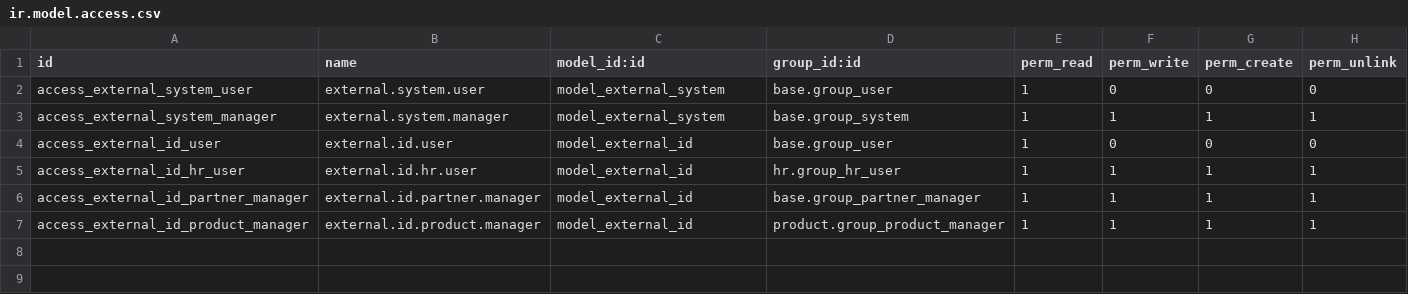
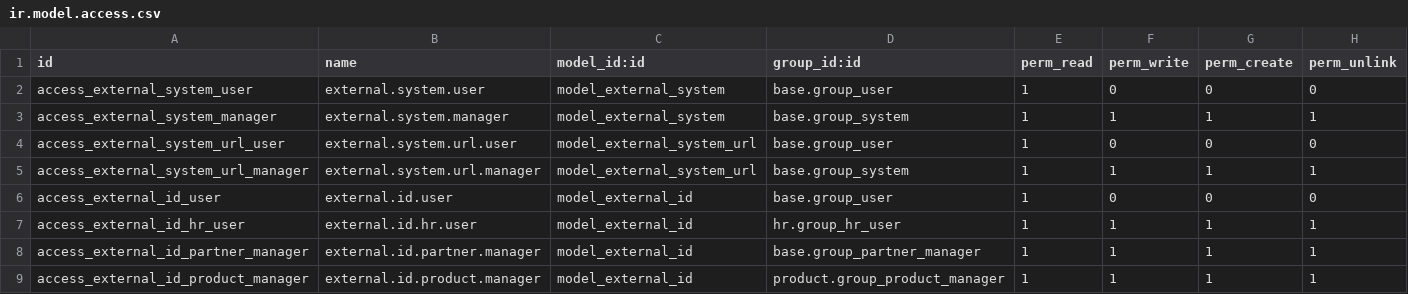
Before and after one commit to cbusillo/external_ids, a CSV file: security/ir.model.access.csv, drawn as a sheet; the diff names each change by its address in the sheet, - before the commit and + after, or states it on an @@ line.

Commit message:
Add external system URL templates support.
- Introduced `external.system.url` model to manage reusable URL templates for external systems.
- Added `url_templates` relation to `external.system` and removed legacy template fields.
- Implemented renaming wizard for URL keys with constraints and sanitization.
- Updated various views to display and manage URL templates on related models.
- Enhanced external ID mixin to fetch and format URLs dynamically, supporting new system URL templates.
- Updated manifests, security rules, and views to incorporate new features.
- Expanded unit tests to cover new functionality, including view validation.

```diff
--- a/security/ir.model.access.csv
+++ b/security/ir.model.access.csv
+row 4: access_external_system_url_user | external.system.url.user | model_external_system_url | base.group_user | 1 | 0 | 0 | 0
+row 5: access_external_system_url_manager | external.system.url.manager | model_external_system_url | base.group_system | 1 | 1 | 1 | 1
```
Also changed, not shown: 16 other files.
